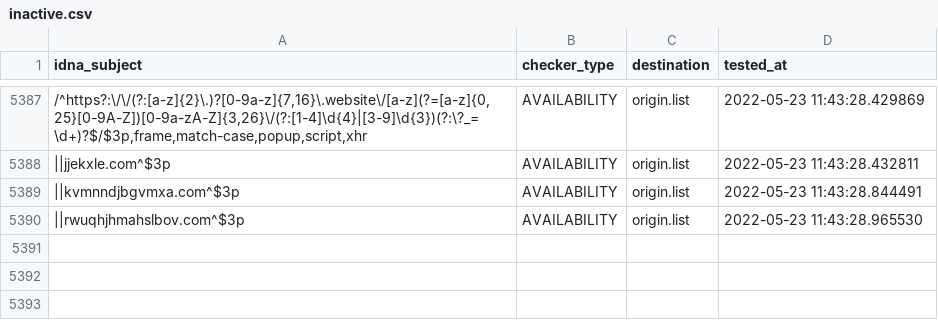
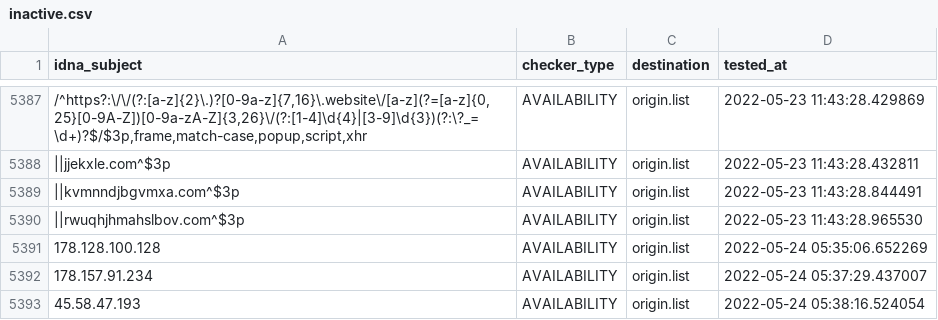
Before and after one commit to dead-hosts/AdBlockID-Plus_realodix, a CSV file: .pyfunceble/inactive.csv, drawn as a sheet; only a part is shown, gaps mark what is left out; the diff names each change by its address in the sheet, - before the commit and + after, or states it on an @@ line.

```diff
--- a/.pyfunceble/inactive.csv
+++ b/.pyfunceble/inactive.csv
+row 5391: 178.128.100.128 | AVAILABILITY | origin.list | 2022-05-24 05:35:06.652269
+row 5392: 178.157.91.234 | AVAILABILITY | origin.list | 2022-05-24 05:37:29.437007
+row 5393: 45.58.47.193 | AVAILABILITY | origin.list | 2022-05-24 05:38:16.524054
```
Also changed, not shown: 15 other files.
